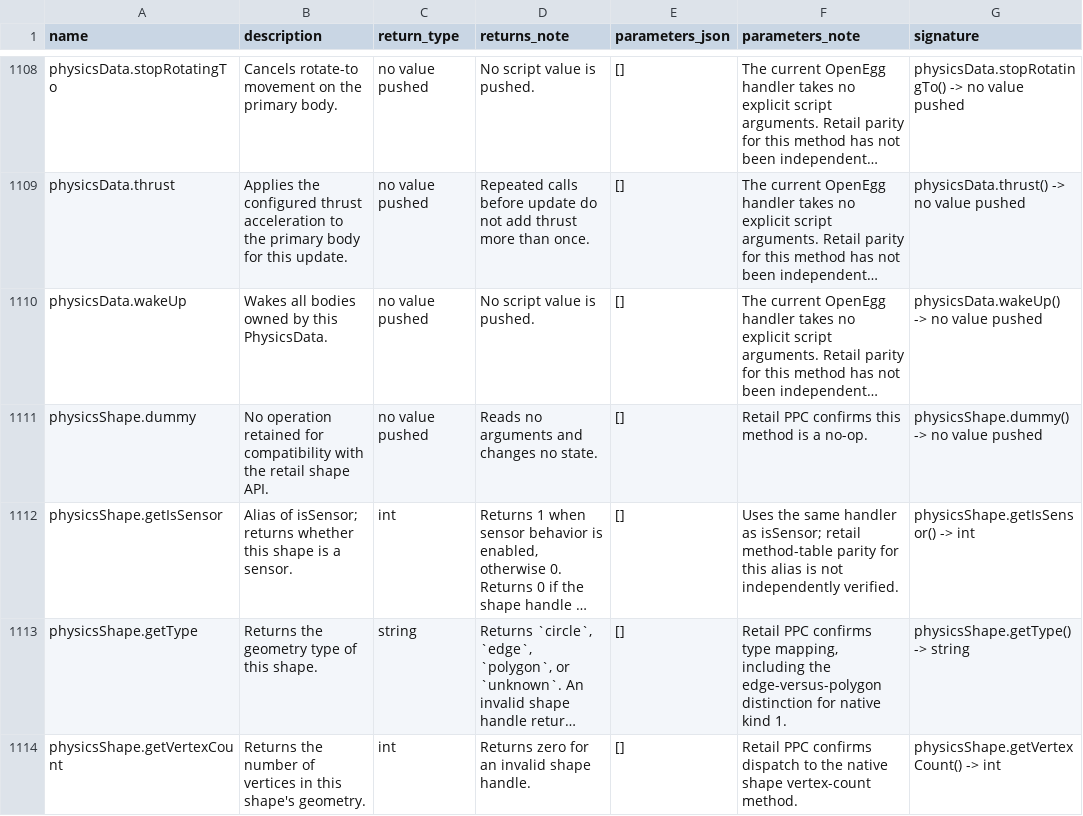
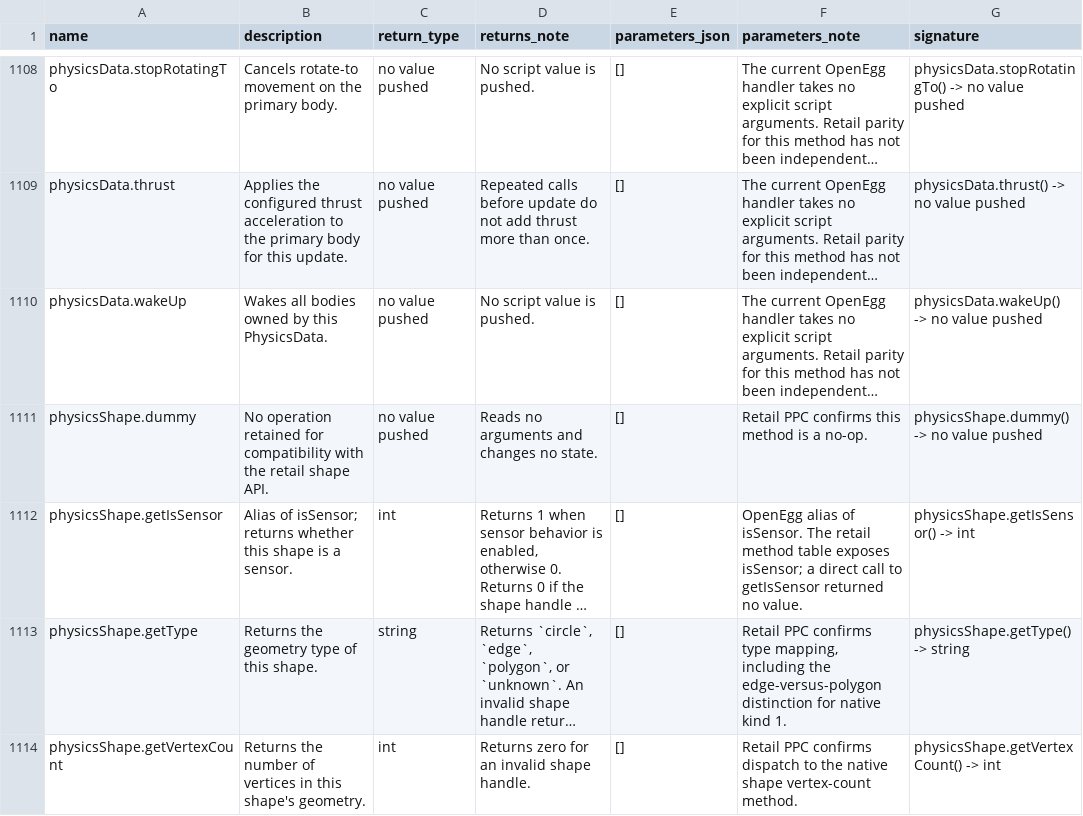
Before and after one commit to Kalixtan/OpenEggEngine, a TSV file: docs/api/function_notes.tsv, drawn as a sheet; only a part is shown, gaps mark what is left out; long unchanged cells end in …; the diff covers the shown part only; the diff names each change by its address in the sheet, - before the commit and + after, or states it on an @@ line.

Commit message:
fix(physics): match retail probe outputs

```diff
--- a/docs/api/function_notes.tsv
+++ b/docs/api/function_notes.tsv
-F1112 (parameters_note): Uses the same handler as isSensor; retail method-table parity for this alias is not independently verified.
+F1112 (parameters_note): OpenEgg alias of isSensor. The retail method table exposes isSensor; a direct call to getIsSensor returned no value.
```
Also changed, not shown: 39 edited cells elsewhere in this file, 3 other files.
